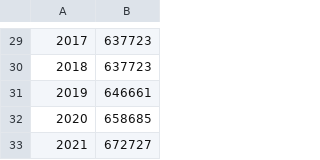
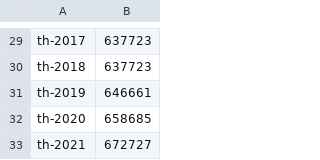
Before and after one commit to ifanvarian/ifanvarian, a CSV file: JP.csv, drawn as a sheet; only a part is shown, gaps mark what is left out; the diff covers the shown part only; the diff names each change by its address in the sheet, - before the commit and + after, or states it on an @@ line.

```diff
--- a/JP.csv
+++ b/JP.csv
-A29: 2017
+A29: th-2017
-A30: 2018
+A30: th-2018
-A31: 2019
+A31: th-2019
-A32: 2020
+A32: th-2020
-A33: 2021
+A33: th-2021
```
Also changed, not shown: 1 added row, 1 removed row and 27 edited cells elsewhere in this file.
